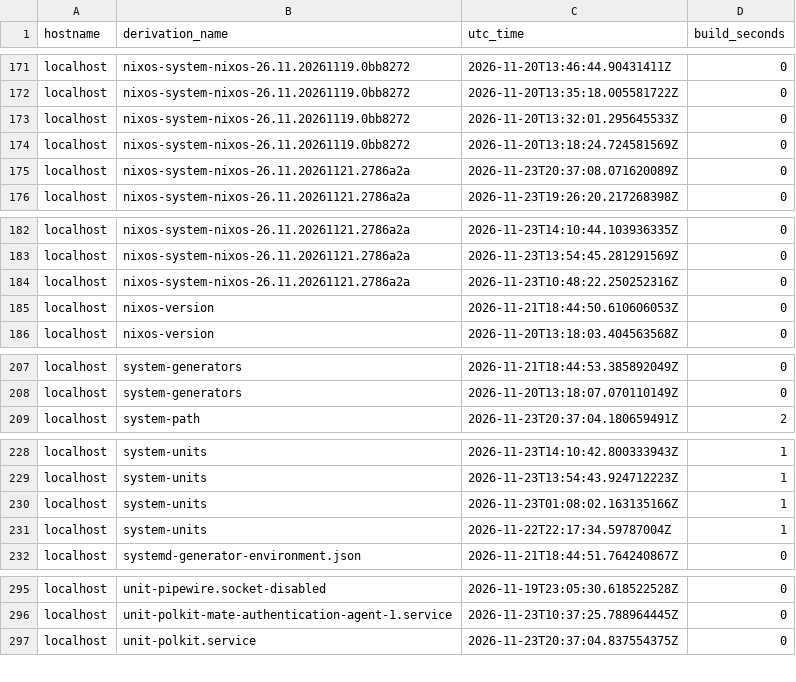
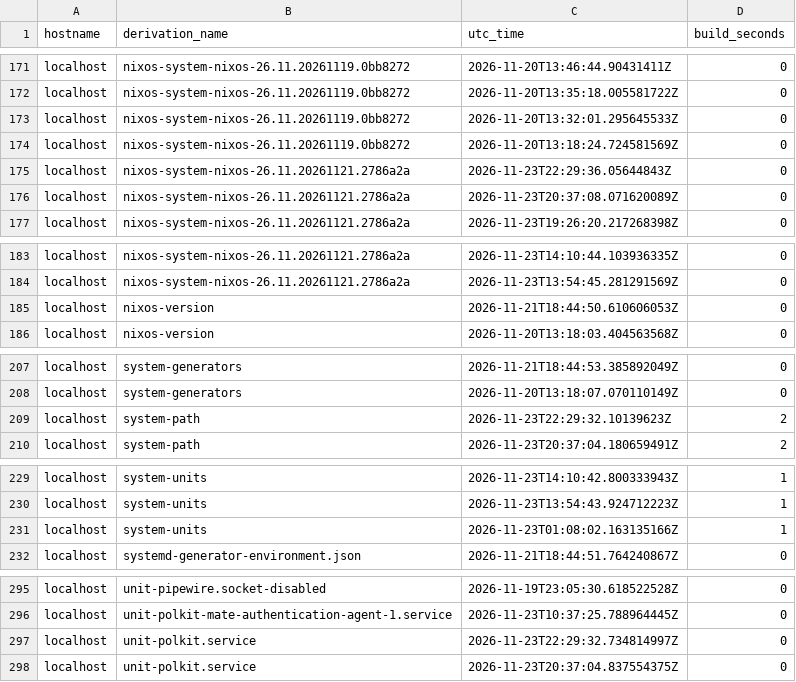
Before and after one commit to lrestj/zbook, a CSV file: .local/state/rom/build-reports-v1.csv, drawn as a sheet; only a part is shown, gaps mark what is left out; removed rows and columns are numbered as before the commit, all else as after; the diff covers the shown part only; the diff names each change by its address in the sheet, - before the commit and + after, or states it on an @@ line.

```diff
--- a/.local/state/rom/build-reports-v1.csv
+++ b/.local/state/rom/build-reports-v1.csv
+row 175: localhost | nixos-system-nixos-26.11.20261121.2786a2a | 2026-11-23T22:29:36.05644843Z | 0
-row 184: localhost | nixos-system-nixos-26.11.20261121.2786a2a | 2026-11-23T10:48:22.250252316Z | 0
+row 209: localhost | system-path | 2026-11-23T22:29:32.10139623Z | 2
-row 231: localhost | system-units | 2026-11-22T22:17:34.59787004Z | 1
+row 297: localhost | unit-polkit.service | 2026-11-23T22:29:32.734814997Z | 0
```
Also changed, not shown: 8 added rows, 9 removed rows and 2 edited cells elsewhere in this file, 4 other files.
